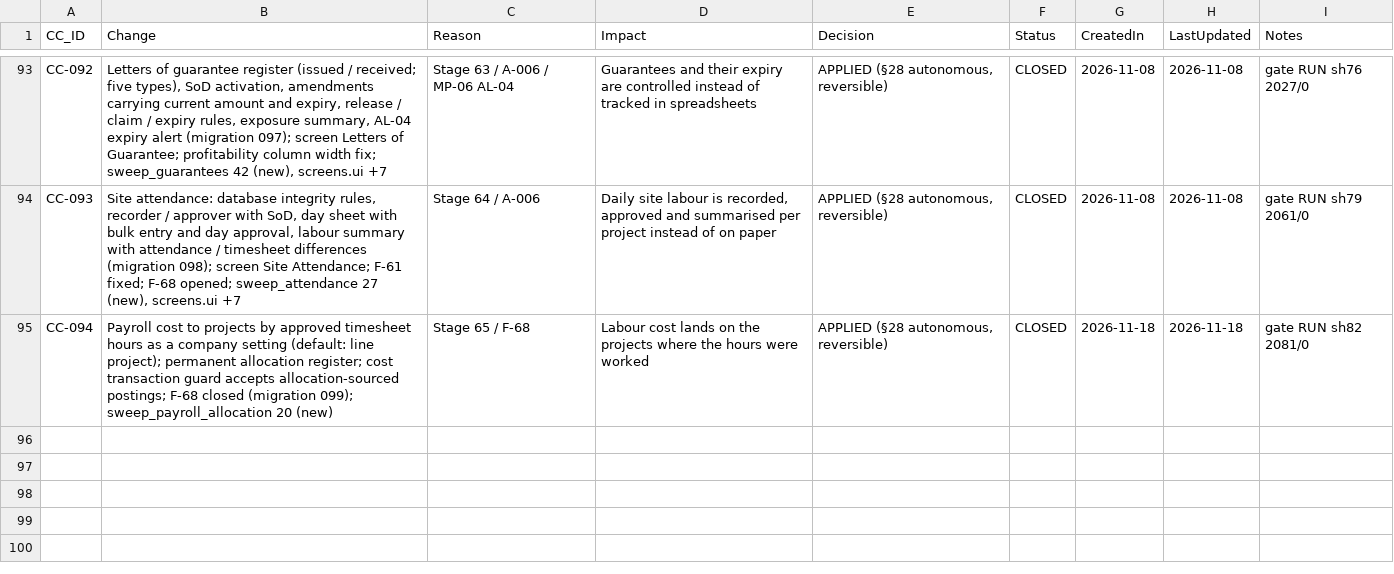
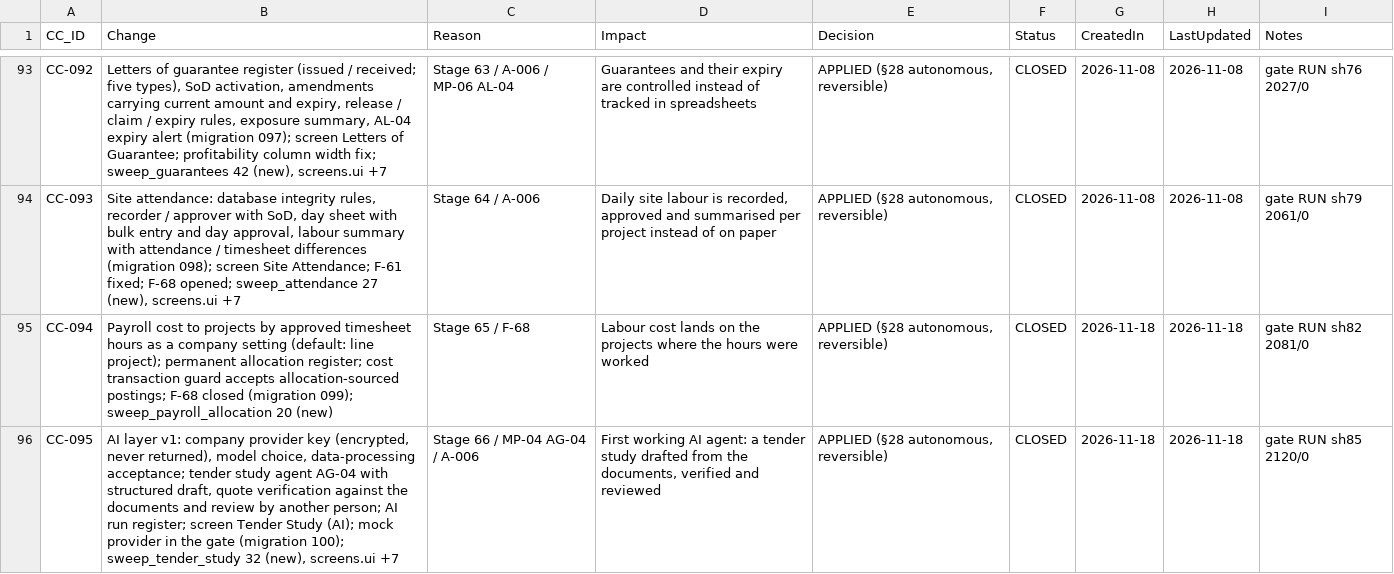
Before and after one commit to krvng5c6t9-rgb/-MISHEL-CONSTRUCTION-INTELLIGENCE-PLATFORM, a CSV file: governance/registers/10_Change_Control_Register.csv, drawn as a sheet; only a part is shown, gaps mark what is left out; the diff names each change by its address in the sheet, - before the commit and + after, or states it on an @@ line.

```diff
--- a/governance/registers/10_Change_Control_Register.csv
+++ b/governance/registers/10_Change_Control_Register.csv
+row 96: CC-095 | AI layer v1: company provider key (encrypted, never returned), model choice, data-processing acceptance; tender study agent AG-04 with structured draft, quote verification against the documents and review by another person; AI run register; screen Tender Study (AI); mock provider in the gate (migration 100); sweep_tender_study 32 (new), screens.ui +7 | Stage 66 / MP-04 AG-04 / A-006 | First working AI agent: a tender study drafted from the documents, verified and reviewed | APPLIED (§28 autonomous, reversible) | CLOSED | 2026-11-18 | 2026-11-18 | gate RUN sh85 2120/0
```
Also changed, not shown: 22 other files.
